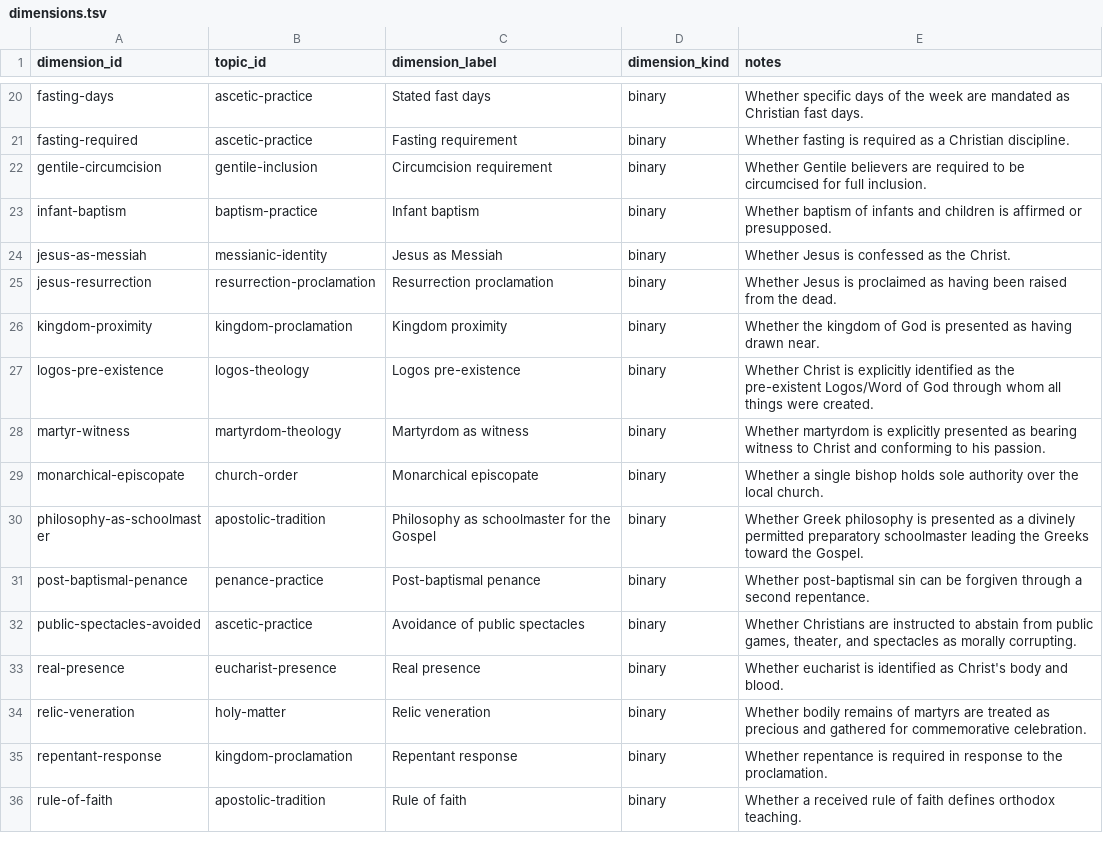
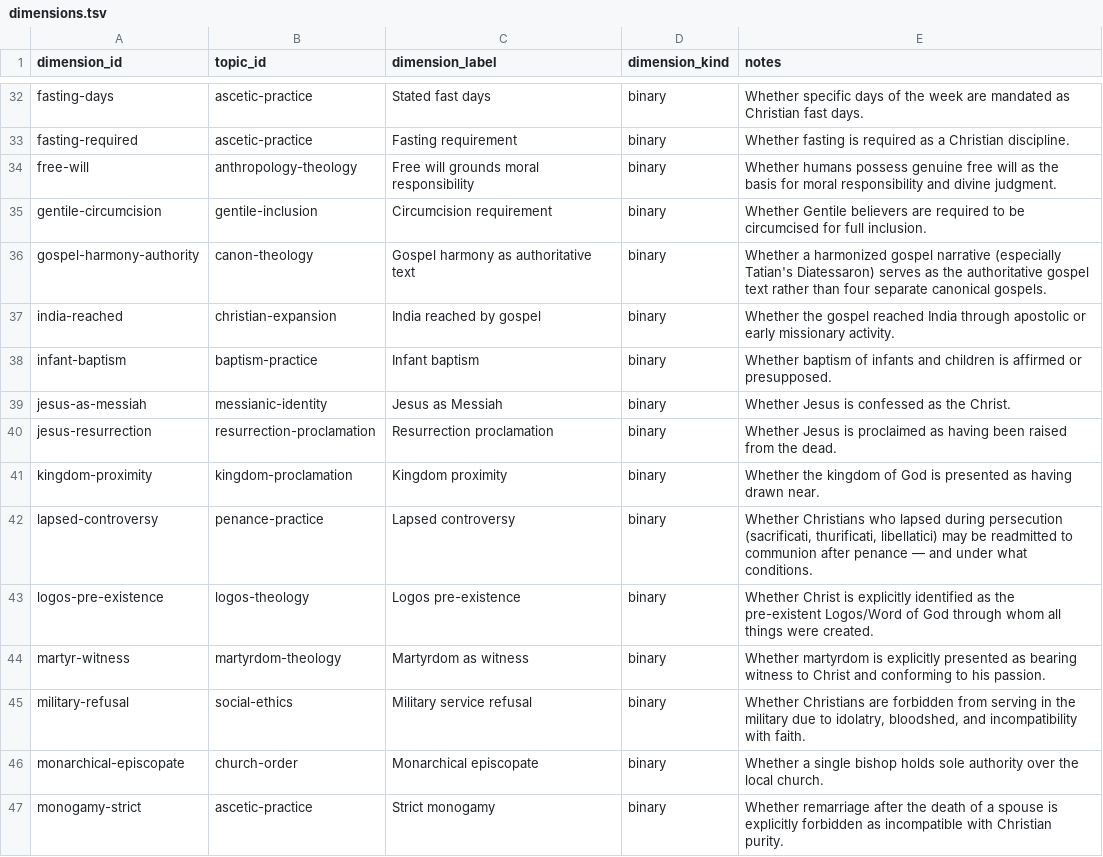
Before and after one commit to sethbam9/early-church, a TSV file: data/sheets/dimensions.tsv, drawn as a sheet; only a part is shown, gaps mark what is left out; the shorter side is filled out with more unchanged rows; the diff covers the shown part only; the diff names each change by its address in the sheet, - before the commit and + after, or states it on an @@ line.

Commit message:
huge data and UI work

```diff
--- a/data/sheets/dimensions.tsv
+++ b/data/sheets/dimensions.tsv
+row 34: free-will | anthropology-theology | Free will grounds moral responsibility | binary | Whether humans possess genuine free will as the basis for moral responsibility and divine judgment.
+row 36: gospel-harmony-authority | canon-theology | Gospel harmony as authoritative text | binary | Whether a harmonized gospel narrative (especially Tatian's Diatessaron) serves as the authoritative gospel text rather than four separate canonical gospels.
+row 37: india-reached | christian-expansion | India reached by gospel | binary | Whether the gospel reached India through apostolic or early missionary activity.
+row 42: lapsed-controversy | penance-practice | Lapsed controversy | binary | Whether Christians who lapsed during persecution (sacrificati, thurificati, libellatici) may be readmitted to communion after penance — and under what conditions.
+row 45: military-refusal | social-ethics | Military service refusal | binary | Whether Christians are forbidden from serving in the military due to idolatry, bloodshed, and incompatibility with faith.
+row 47: monogamy-strict | ascetic-practice | Strict monogamy | binary | Whether remarriage after the death of a spouse is explicitly forbidden as incompatible with Christian purity.
```
Also changed, not shown: 21 added rows elsewhere in this file, data/sheets/groups.tsv, data/sheets/places.tsv, 47 other files.
